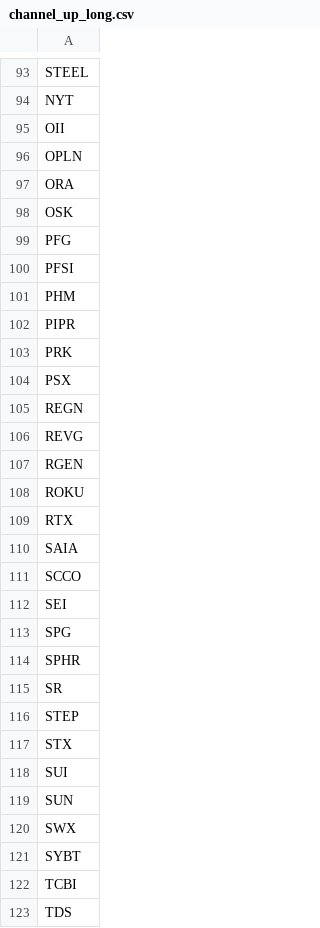
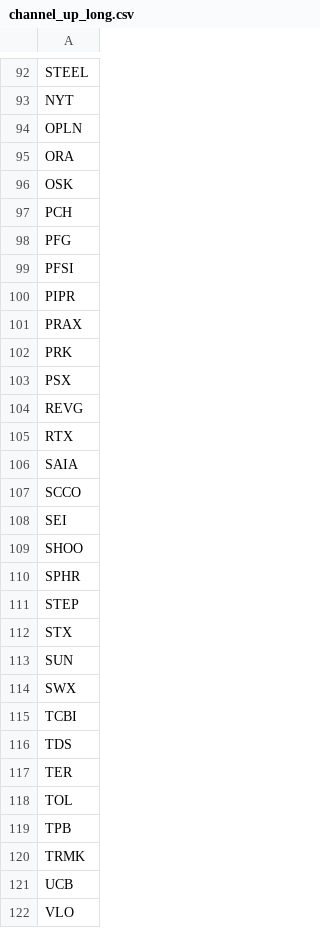
Before and after one commit to mpincus/Swing_Systems, a CSV file: data/watchlists/channel_up_long.csv, drawn as a sheet; only a part is shown, gaps mark what is left out; the shorter side is filled out with more unchanged rows; the diff covers the shown part only.

```diff
--- a/data/watchlists/channel_up_long.csv
+++ b/data/watchlists/channel_up_long.csv
@@ -94,3 +93,2 @@ STEEL
 NYT
-OII
 OPLN
@@ -98,12 +96,10 @@ ORA
 OSK
+PCH
 PFG
 PFSI
-PHM
 PIPR
+PRAX
 PRK
 PSX
-REGN
 REVG
-RGEN
-ROKU
 RTX
@@ -112,11 +108,8 @@ SCCO
 SEI
-SPG
+SHOO
 SPHR
-SR
 STEP
 STX
-SUI
 SUN
 SWX
-SYBT
 TCBI
```
Also changed, not shown: 9 added rows, 12 removed rows, 1 moved row and 3 edited cells elsewhere in this file, data/watchlists/ma_momentum_short.csv, docs/combined_signals_price_history.csv, 24 other files.
